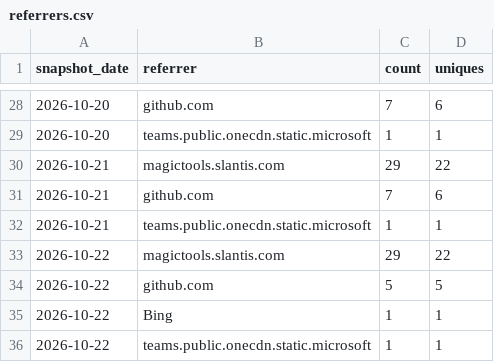
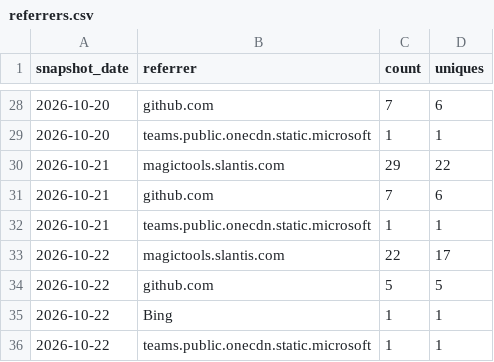
Before and after one commit to slantis/magic-tools, a CSV file: referrers.csv, drawn as a sheet; only a part is shown, gaps mark what is left out.

```diff
--- a/referrers.csv
+++ b/referrers.csv
@@ -32,3 +32,3 @@ snapshot_date,referrer,count,uniques
 2026-10-21,teams.public.onecdn.static.microsoft,1,1
-2026-10-22,magictools.slantis.com,29,22
+2026-10-22,magictools.slantis.com,22,17
 2026-10-22,github.com,5,5
```
Also changed, not shown: clones.csv, paths.csv, 1 other file.
